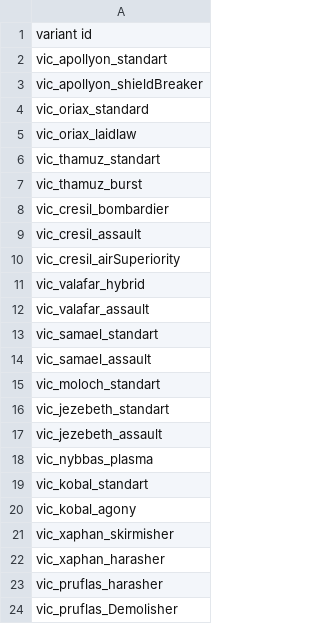
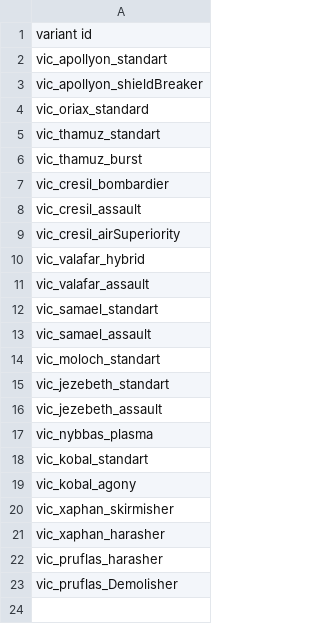
Before and after one commit to AstaratStarsector/VIC, a CSV file: VIC/data/campaign/sim_opponents.csv, drawn as a sheet; the diff names each change by its address in the sheet, - before the commit and + after, or states it on an @@ line.

```diff
--- a/VIC/data/campaign/sim_opponents.csv
+++ b/VIC/data/campaign/sim_opponents.csv
-row 5: vic_oriax_laidlaw
```
Also changed, not shown: VIC/data/config/title_screen_variants.csv, VIC/data/strings/descriptions.csv, 40 other files.
